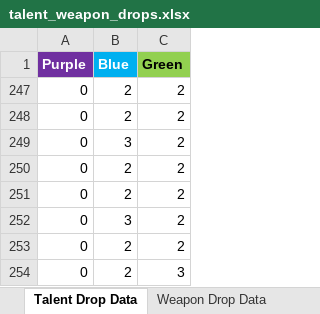
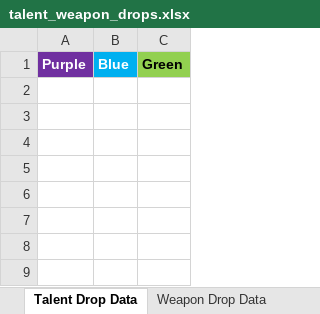
Before and after one commit to RaylaKurosaki1503/Genshin_Impact, an Excel workbook: Talent and Weapon Level-Up Material Drops/data/talent_weapon_drops.xlsx, sheet Talent Drop Data, drawn as a sheet; values as stored, in another font and other column widths than the file's, no borders; the diff names each change by its address in the sheet, - before the commit and + after, or states it on an @@ line.

Commit message:
Update talent_weapon_drops.xlsx

```diff
--- a/Talent and Weapon Level-Up Material Drops/data/talent_weapon_drops.xlsx (sheet Talent Drop Data)
+++ b/Talent and Weapon Level-Up Material Drops/data/talent_weapon_drops.xlsx (sheet Talent Drop Data)
-row 247: 0 | 2 | 2
-row 248: 0 | 2 | 2
-row 249: 0 | 3 | 2
-row 250: 0 | 2 | 2
-row 251: 0 | 2 | 2
-row 252: 0 | 3 | 2
-row 253: 0 | 2 | 2
-row 254: 0 | 2 | 3
```
Also changed, not shown: other sheet tabs, hidden cells.
